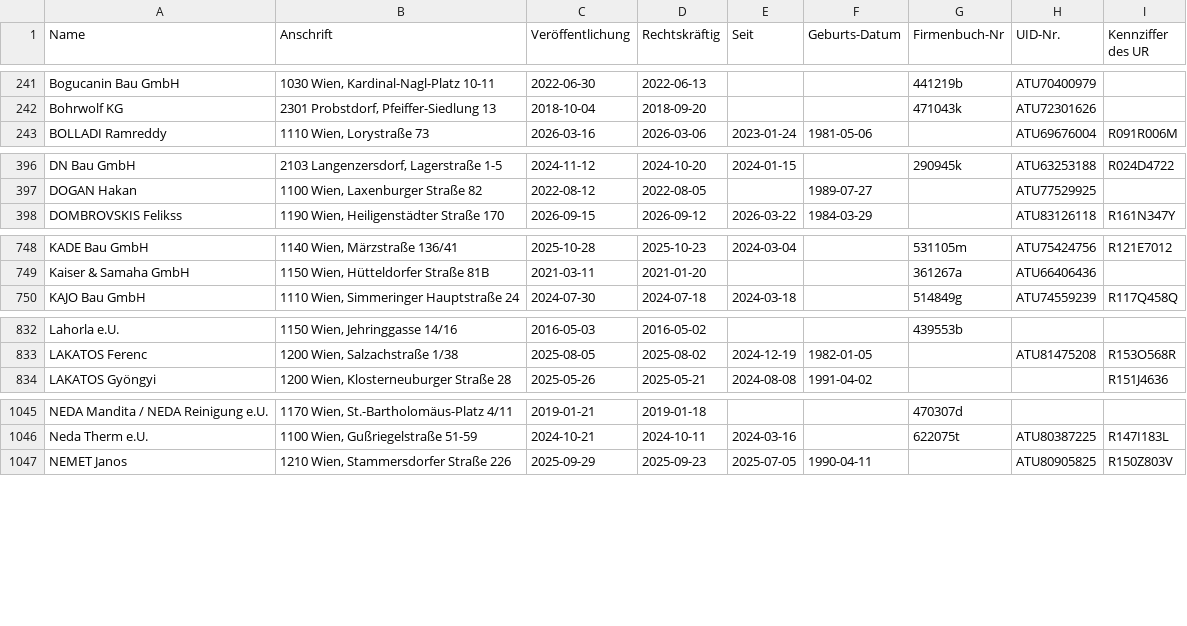
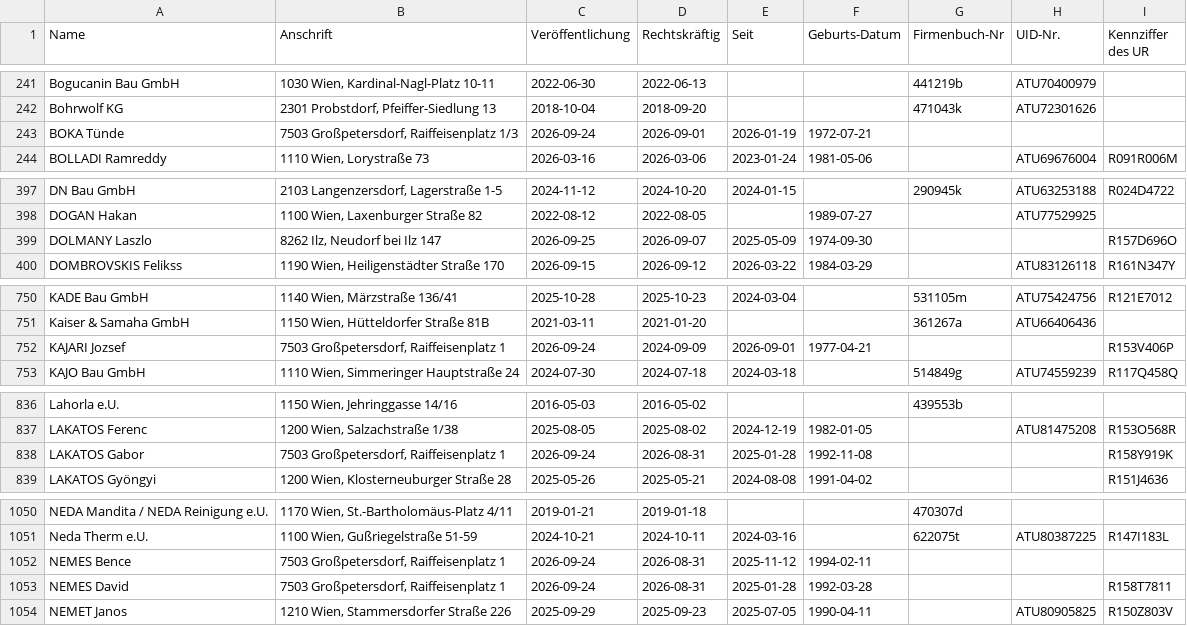
Before and after one commit to arjoma/scheinfirmen-at, a CSV file: data/scheinfirmen.csv, drawn as a sheet; only a part is shown, gaps mark what is left out; the diff covers the shown part only; the diff names each change by its address in the sheet, - before the commit and + after, or states it on an @@ line.

```diff
--- a/data/scheinfirmen.csv
+++ b/data/scheinfirmen.csv
+row 243: BOKA Tünde | 7503 Großpetersdorf, Raiffeisenplatz 1/3 | 2026-09-24 | 2026-09-01 | 2026-01-19 | 1972-07-21
+row 399: DOLMANY Laszlo | 8262 Ilz, Neudorf bei Ilz 147 | 2026-09-25 | 2026-09-07 | 2025-05-09 | 1974-09-30 |  |  | R157D696O
+row 752: KAJARI Jozsef | 7503 Großpetersdorf, Raiffeisenplatz 1 | 2026-09-24 | 2024-09-09 | 2026-09-01 | 1977-04-21 |  |  | R153V406P
+row 838: LAKATOS Gabor | 7503 Großpetersdorf, Raiffeisenplatz 1 | 2026-09-24 | 2026-08-31 | 2025-01-28 | 1992-11-08 |  |  | R158Y919K
+row 1052: NEMES Bence | 7503 Großpetersdorf, Raiffeisenplatz 1 | 2026-09-24 | 2026-08-31 | 2025-11-12 | 1994-02-11
+row 1053: NEMES David | 7503 Großpetersdorf, Raiffeisenplatz 1 | 2026-09-24 | 2026-08-31 | 2025-01-28 | 1992-03-28 |  |  | R158T7811
```
Also changed, not shown: 3 added rows and 1 moved row elsewhere in this file, 3 other files.
